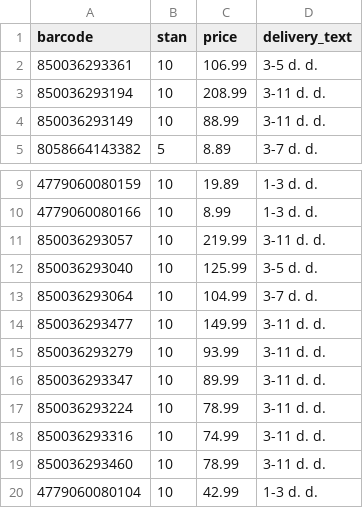
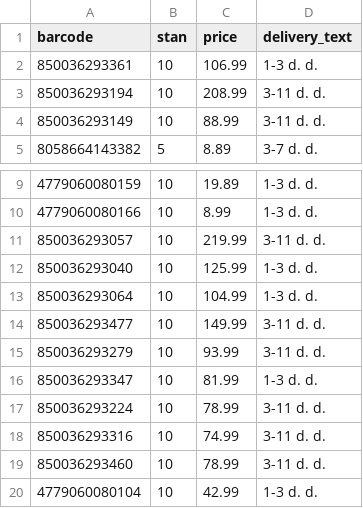
Before and after one commit to mbtylla/varle-xml, a CSV file: terminaikainos.csv, drawn as a sheet; only a part is shown, gaps mark what is left out.

Commit message:
Update terminaikainos.csv

```diff
--- a/terminaikainos.csv
+++ b/terminaikainos.csv
@@ -1,3 +1,3 @@
 barcode,stan,price,delivery_text
-850036293361,10,106.99,3-5 d. d.
+850036293361,10,106.99,1-3 d. d.
 850036293194,10,208.99,3-11 d. d.
@@ -11,7 +11,7 @@ barcode,stan,price,delivery_text
 850036293057,10,219.99,3-11 d. d.
-850036293040,10,125.99,3-5 d. d.
-850036293064,10,104.99,3-7 d. d.
+850036293040,10,125.99,1-3 d. d.
+850036293064,10,104.99,1-3 d. d.
 850036293477,10,149.99,3-11 d. d.
 850036293279,10,93.99,3-11 d. d.
-850036293347,10,89.99,3-11 d. d.
+850036293347,10,81.99,1-3 d. d.
 850036293224,10,78.99,3-11 d. d.
```
